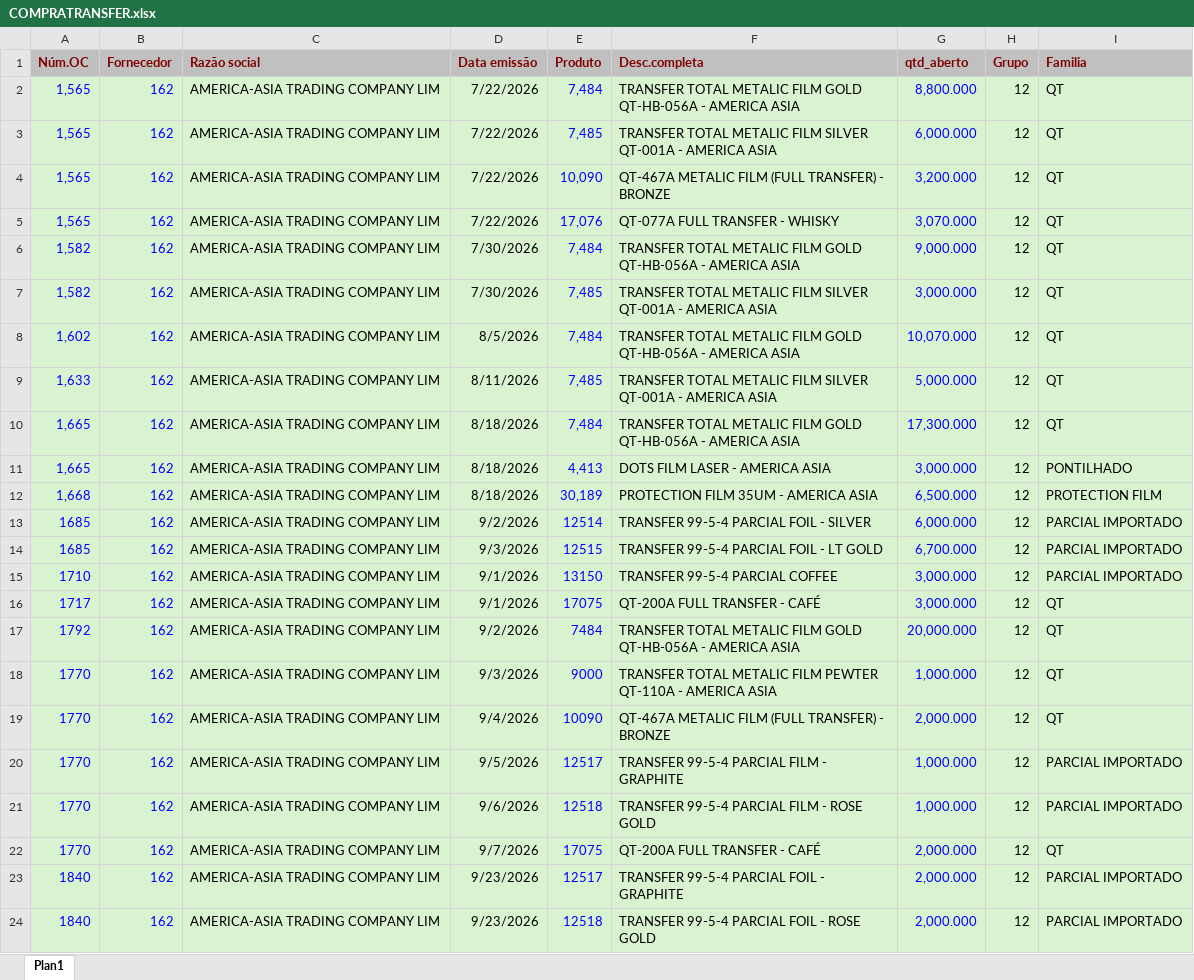
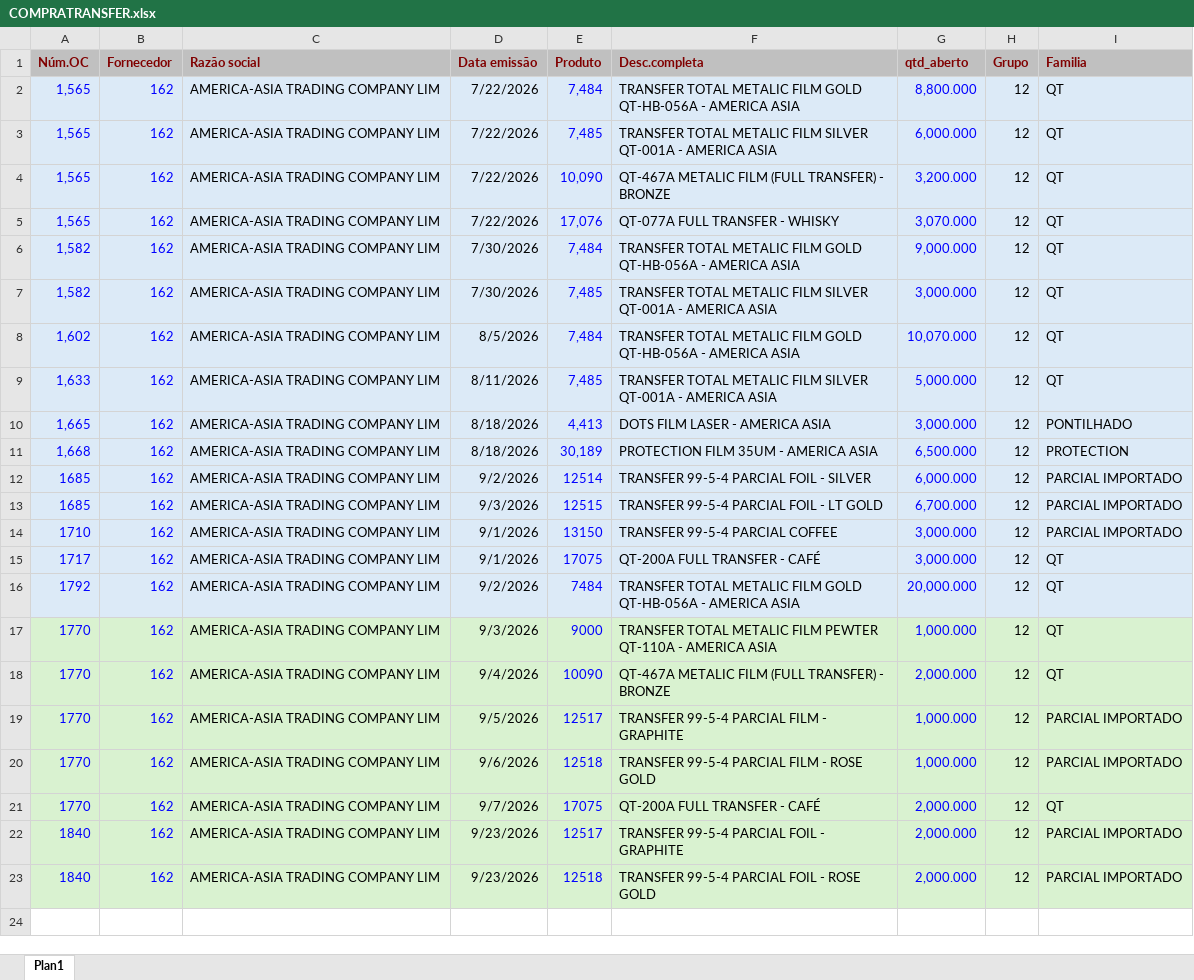
Before and after one commit to afbertuolsmart/TRANSFER-ANALISES, an Excel workbook: data-source/COMPRATRANSFER.xlsx, sheet Plan1, drawn as a sheet; values as stored, in another font and other column widths than the file's, no borders; removed rows and columns are numbered as before the commit, all else as after; the diff names each change by its address in the sheet, - before the commit and + after, or states it on an @@ line.

```diff
--- a/data-source/COMPRATRANSFER.xlsx (sheet Plan1)
+++ b/data-source/COMPRATRANSFER.xlsx (sheet Plan1)
-A2:I9 fill: #D9F2D0
+A2:I9 fill: #DCEAF7
-row 10: 1,665 | 162 | AMERICA-ASIA TRADING COMPANY LIM | 8/18/2026 | 7,484 | TRANSFER TOTAL METALIC FILM GOLD QT-HB-056A - AMERICA ASIA | 17,300.000 | 12 | QT
-A10:I16 fill: #D9F2D0
+A10:I16 fill: #DCEAF7
-I11 (Familia): PROTECTION FILM
+I11 (Familia): PROTECTION
```
Also changed, not shown: data-source/CONSUMOTRANSFER.xlsx, data-source/ESTOQUETRANSFER.xlsx, 4 other files.
